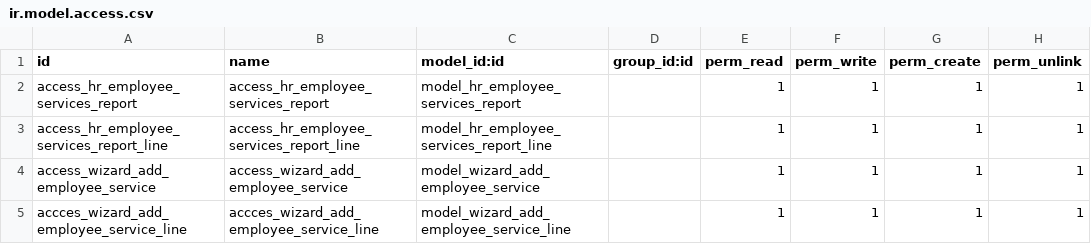
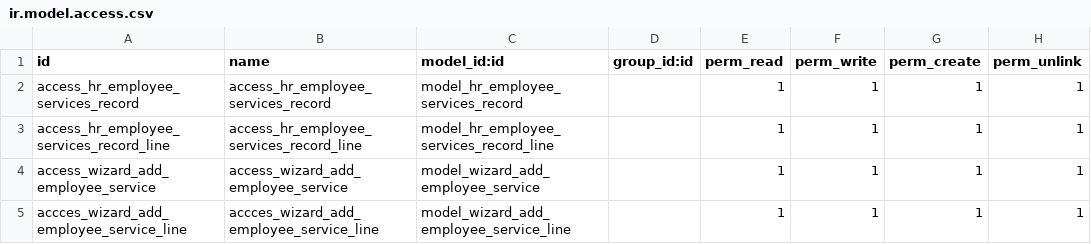
Before and after one commit to GSATEK/proyecto_practica_1, a CSV file: spa/security/ir.model.access.csv, drawn as a sheet.

```diff
--- a/spa/security/ir.model.access.csv
+++ b/spa/security/ir.model.access.csv
@@ -1,4 +1,4 @@
 id,name,model_id:id,group_id:id,perm_read,perm_write,perm_create,perm_unlink
-access_hr_employee_services_report,access_hr_employee_services_report,model_hr_employee_services_report,,1,1,1,1
-access_hr_employee_services_report_line,access_hr_employee_services_report_line,model_hr_employee_services_report_line,,1,1,1,1
+access_hr_employee_services_record,access_hr_employee_services_record,model_hr_employee_services_record,,1,1,1,1
+access_hr_employee_services_record_line,access_hr_employee_services_record_line,model_hr_employee_services_record_line,,1,1,1,1
 access_wizard_add_employee_service,access_wizard_add_employee_service,model_wizard_add_employee_service,,1,1,1,1
```
Also changed, not shown: 5 other files.
